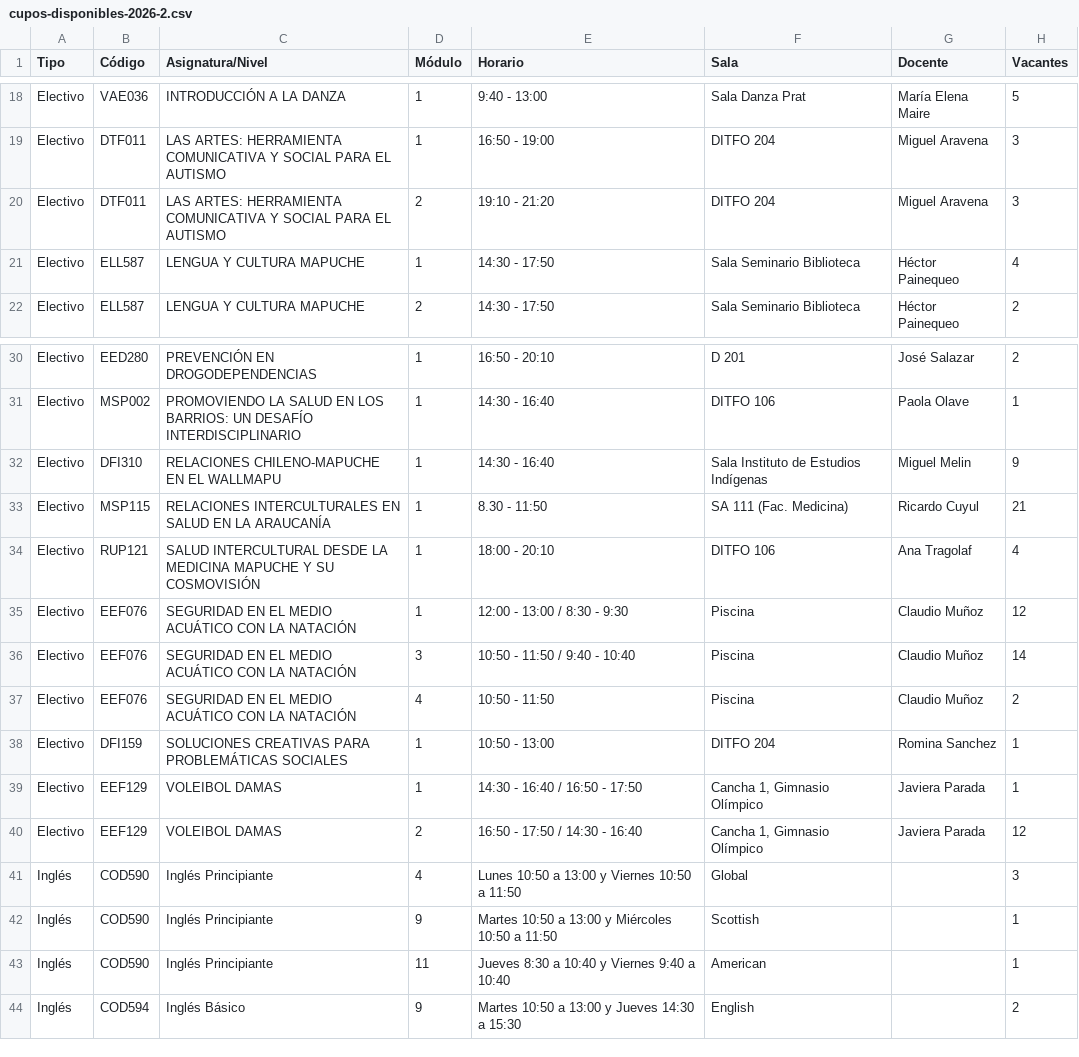
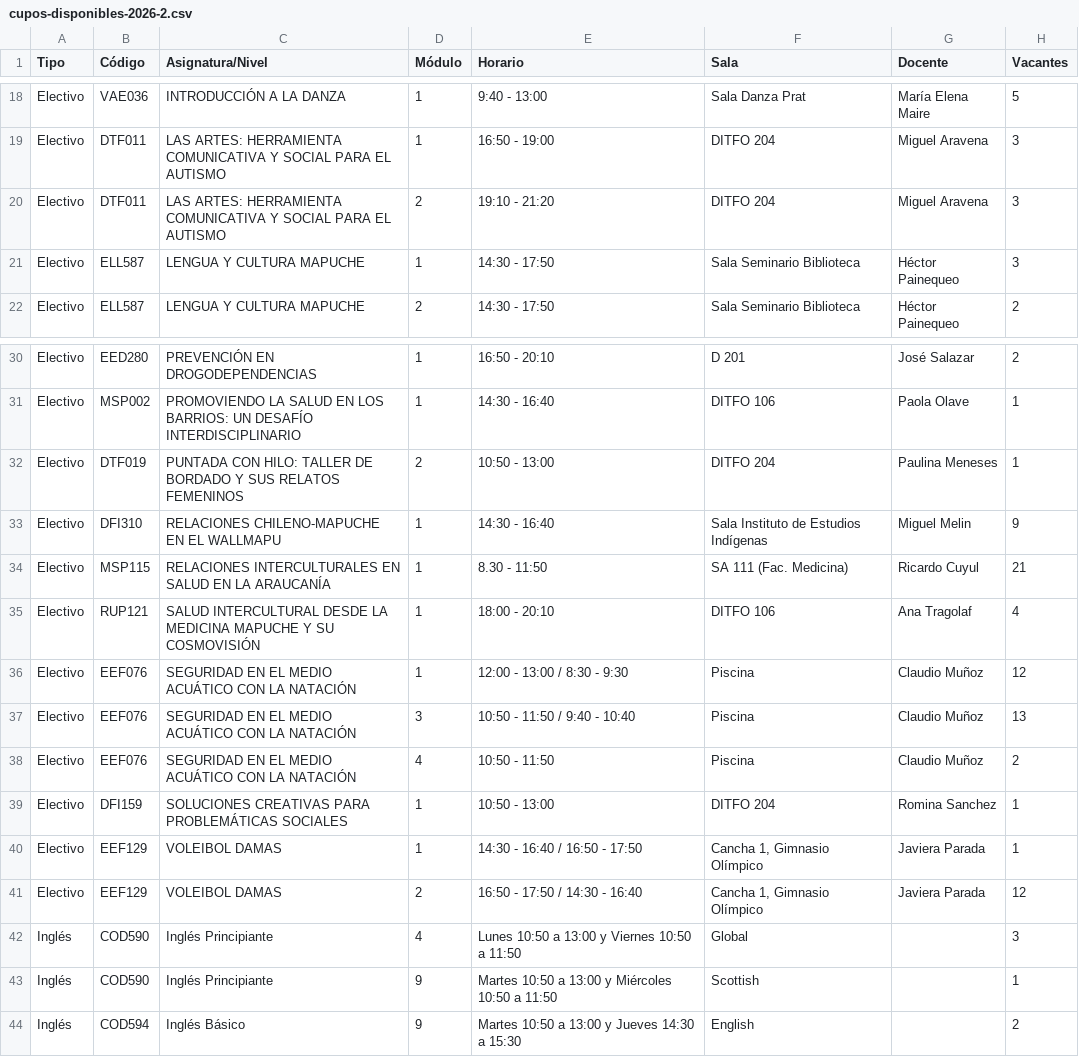
Before and after one commit to felipeopazo-ufro/cupos-ufro, a CSV file: cupos-disponibles-2026-2.csv, drawn as a sheet; only a part is shown, gaps mark what is left out.

```diff
--- a/cupos-disponibles-2026-2.csv
+++ b/cupos-disponibles-2026-2.csv
@@ -20,3 +20,3 @@
 "Electivo";"DTF011";"LAS ARTES: HERRAMIENTA COMUNICATIVA Y SOCIAL PARA EL AUTISMO";"2";"19:10 - 21:20";"DITFO 204";"Miguel Aravena";"3"
-"Electivo";"ELL587";"LENGUA Y CULTURA MAPUCHE";"1";"14:30 - 17:50";"Sala Seminario Biblioteca";"Héctor Painequeo";"4"
+"Electivo";"ELL587";"LENGUA Y CULTURA MAPUCHE";"1";"14:30 - 17:50";"Sala Seminario Biblioteca";"Héctor Painequeo";"3"
 "Electivo";"ELL587";"LENGUA Y CULTURA MAPUCHE";"2";"14:30 - 17:50";"Sala Seminario Biblioteca";"Héctor Painequeo";"2"
@@ -31,2 +31,3 @@
 "Electivo";"MSP002";"PROMOVIENDO LA SALUD EN LOS BARRIOS: UN DESAFÍO INTERDISCIPLINARIO";"1";"14:30 - 16:40";"DITFO 106";"Paola Olave";"1"
+"Electivo";"DTF019";"PUNTADA CON HILO: TALLER DE BORDADO Y SUS RELATOS FEMENINOS";"2";"10:50 - 13:00";"DITFO 204";"Paulina Meneses";"1"
 "Electivo";"DFI310";"RELACIONES CHILENO-MAPUCHE EN EL WALLMAPU";"1";"14:30 - 16:40";"Sala Instituto de Estudios Indígenas";"Miguel Melin";"9"
@@ -35,3 +36,3 @@
 "Electivo";"EEF076";"SEGURIDAD EN EL MEDIO ACUÁTICO CON LA NATACIÓN";"1";"12:00 - 13:00 / 8:30 - 9:30";"Piscina";"Claudio Muñoz";"12"
-"Electivo";"EEF076";"SEGURIDAD EN EL MEDIO ACUÁTICO CON LA NATACIÓN";"3";"10:50 - 11:50 / 9:40 - 10:40";"Piscina";"Claudio Muñoz";"14"
+"Electivo";"EEF076";"SEGURIDAD EN EL MEDIO ACUÁTICO CON LA NATACIÓN";"3";"10:50 - 11:50 / 9:40 - 10:40";"Piscina";"Claudio Muñoz";"13"
 "Electivo";"EEF076";"SEGURIDAD EN EL MEDIO ACUÁTICO CON LA NATACIÓN";"4";"10:50 - 11:50";"Piscina";"Claudio Muñoz";"2"
@@ -42,3 +43,2 @@
 "Inglés";"COD590";"Inglés Principiante";"9";"Martes 10:50 a 13:00 y Miércoles 10:50 a 11:50";"Scottish";"";"1"
-"Inglés";"COD590";"Inglés Principiante";"11";"Jueves 8:30 a 10:40 y Viernes 9:40 a 10:40";"American";"";"1"
 "Inglés";"COD594";"Inglés Básico";"9";"Martes 10:50 a 13:00 y Jueves 14:30 a 15:30";"English";"";"2"
```
Also changed, not shown: 1 other file.
